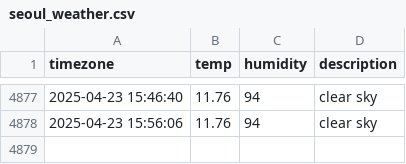
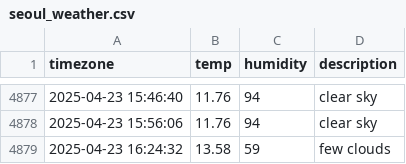
Before and after one commit to DongEunKim123/seoul_weather, a CSV file: seoul_weather.csv, drawn as a sheet; only a part is shown, gaps mark what is left out; the diff names each change by its address in the sheet, - before the commit and + after, or states it on an @@ line.

```diff
--- a/seoul_weather.csv
+++ b/seoul_weather.csv
+row 4879: 2025-04-23 16:24:32 | 13.58 | 59 | few clouds
```
